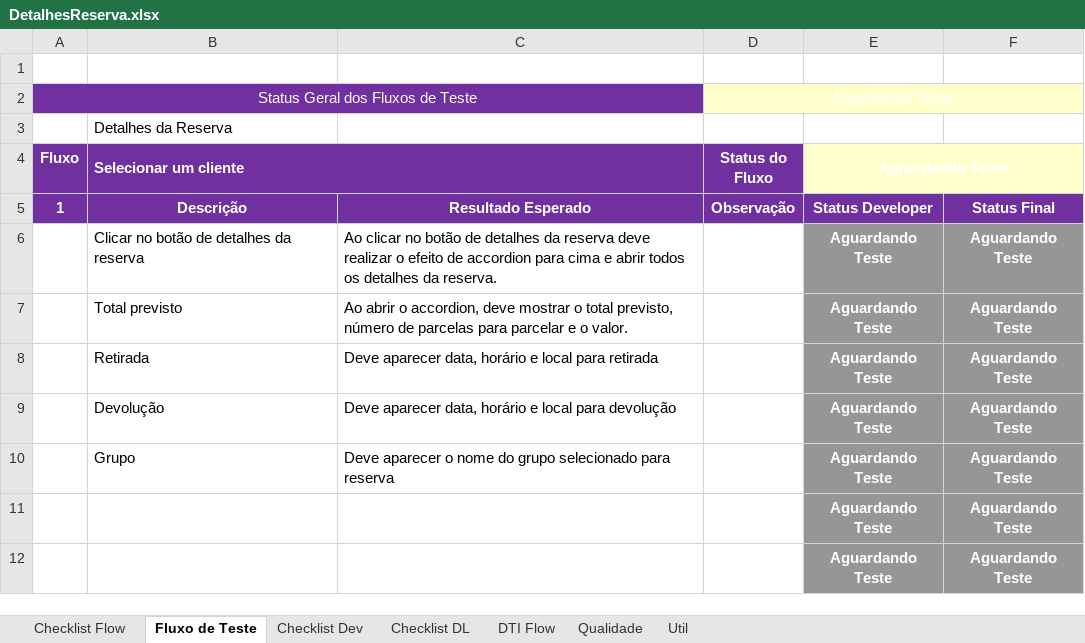
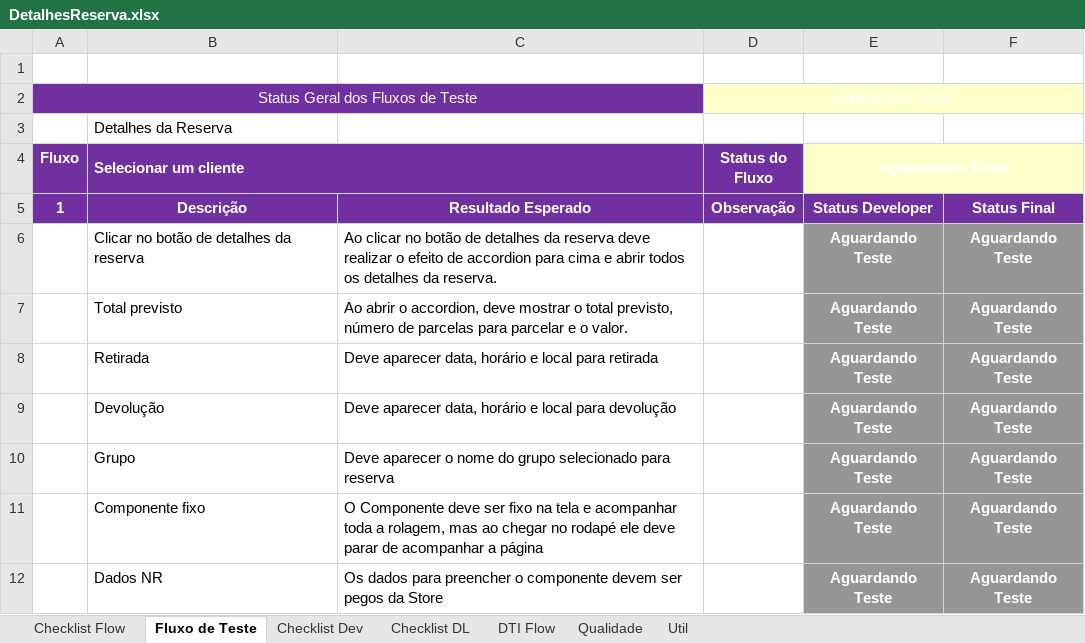
Before and after one commit to shazamcanaisdigitais/roteirosDeTeste, an Excel workbook: TerceiroPasso/DetalhesReserva.xlsx, sheet Fluxo de Teste, drawn as a sheet; values as stored, in another font and other column widths than the file's, no borders; conditional formats not drawn; the diff names each change by its address in the sheet, - before the commit and + after, or states it on an @@ line.

Commit message:
Adicionando passos no roteiro

```diff
--- a/TerceiroPasso/DetalhesReserva.xlsx (sheet Fluxo de Teste)
+++ b/TerceiroPasso/DetalhesReserva.xlsx (sheet Fluxo de Teste)
-B11 (Selecionar um cliente): (empty)
+B11 (Selecionar um cliente): Componente fixo
-C11: (empty)
+C11: O Componente deve ser fixo na tela e acompanhar toda a rolagem, mas ao chegar no rodapé ele deve parar de acompanhar a página
-B12 (Selecionar um cliente): (empty)
+B12 (Selecionar um cliente): Dados NR
-C12: (empty)
+C12: Os dados para preencher o componente devem ser pegos da Store
```
